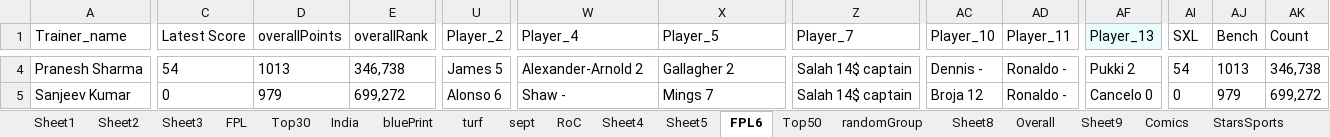
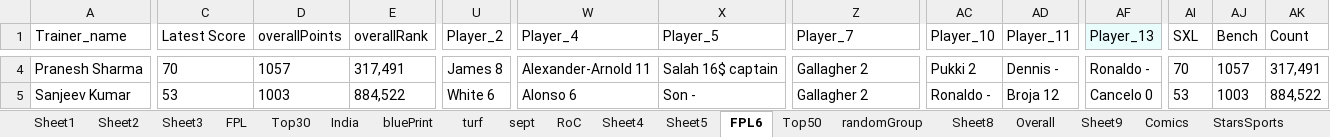
Before and after one commit to TenForBen/TenForBen.github.io, an Excel workbook: EdisonLogs/weather.xlsx, sheet FPL6, drawn as a sheet; only a part is shown, gaps mark what is left out; values as stored, in another font and other column widths than the file's, no borders; the diff covers the shown part only; the diff names each change by its address in the sheet, - before the commit and + after, or states it on an @@ line.

```diff
--- a/EdisonLogs/weather.xlsx (sheet FPL6)
+++ b/EdisonLogs/weather.xlsx (sheet FPL6)
-C4 (Latest Score): 54
+C4 (Latest Score): 70
-D4 (overallPoints): 1013
+D4 (overallPoints): 1057
-E4 (overallRank): 346,738
+E4 (overallRank): 317,491
-U4 (Player_2): James 5
+U4 (Player_2): James 8
-W4 (Player_4): Alexander-Arnold 2
+W4 (Player_4): Alexander-Arnold 11
-X4 (Player_5): Gallagher 2
+X4 (Player_5): Salah 16$ captain
-Z4:Z5 (Player_7): Salah 14$ captain
+Z4:Z5 (Player_7): Gallagher 2
-AC4 (Player_10): Dennis -
+AC4 (Player_10): Pukki 2
-AD4 (Player_11): Ronaldo -
+AD4 (Player_11): Dennis -
-AF4 (Player_13): Pukki 2
+AF4 (Player_13): Ronaldo -
-AI4 (SXL): 54
+AI4 (SXL): 70
-AJ4 (Bench): 1013
+AJ4 (Bench): 1057
-AK4 (Count): 346,738
+AK4 (Count): 317,491
-C5 (Latest Score): 0
+C5 (Latest Score): 53
-D5 (overallPoints): 979
+D5 (overallPoints): 1003
-E5 (overallRank): 699,272
+E5 (overallRank): 884,522
-U5 (Player_2): Alonso 6
+U5 (Player_2): White 6
-W5 (Player_4): Shaw -
+W5 (Player_4): Alonso 6
-X5 (Player_5): Mings 7
+X5 (Player_5): Son -
-AC5 (Player_10): Broja 12
+AC5 (Player_10): Ronaldo -
-AD5 (Player_11): Ronaldo -
+AD5 (Player_11): Broja 12
-AI5 (SXL): 0
+AI5 (SXL): 53
-AJ5 (Bench): 979
+AJ5 (Bench): 1003
-AK5 (Count): 699,272
+AK5 (Count): 884,522
```
Also changed, not shown: 428 edited cells elsewhere in this sheet, sheet StarsSports, sheet RoC, sheet Comics, FPL/Excellent JSON.xlsm, 19 other files.
